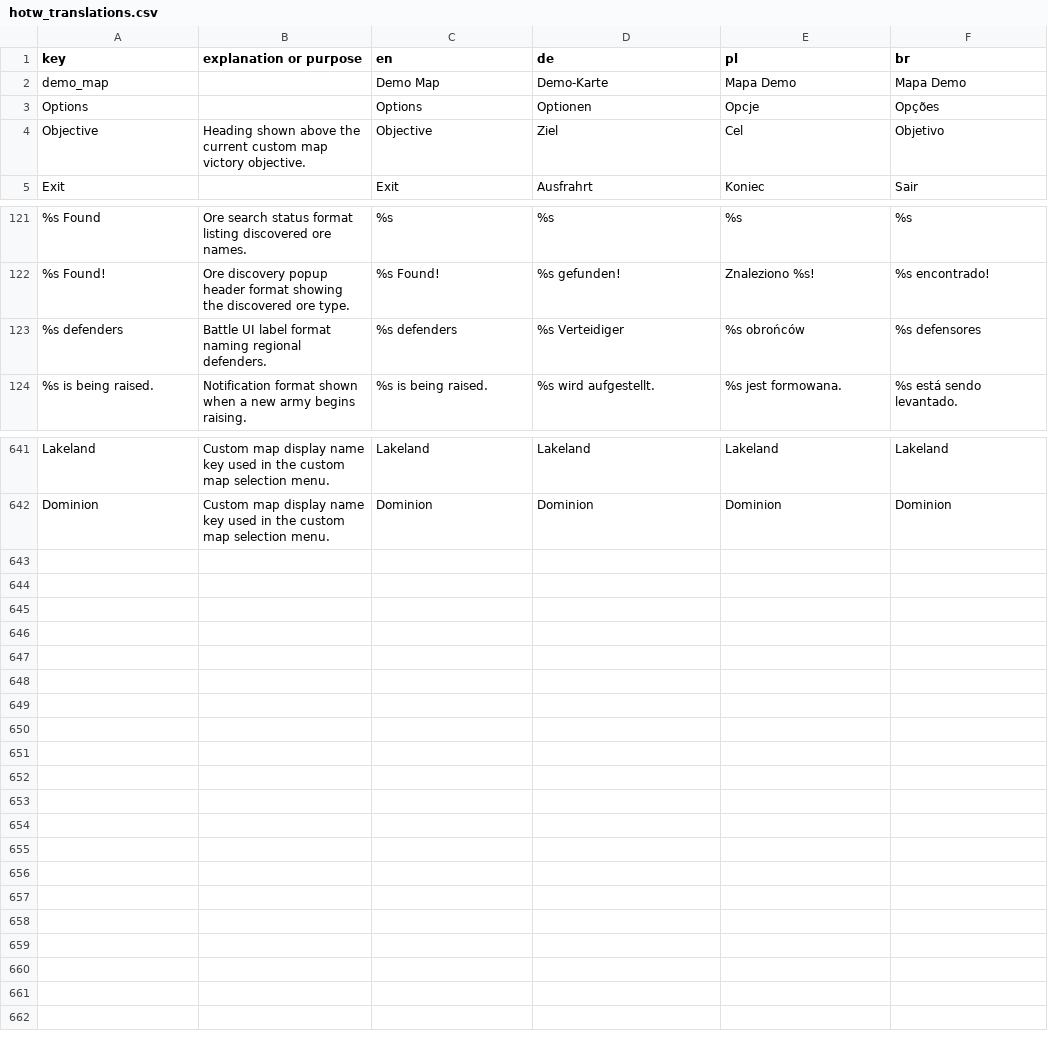
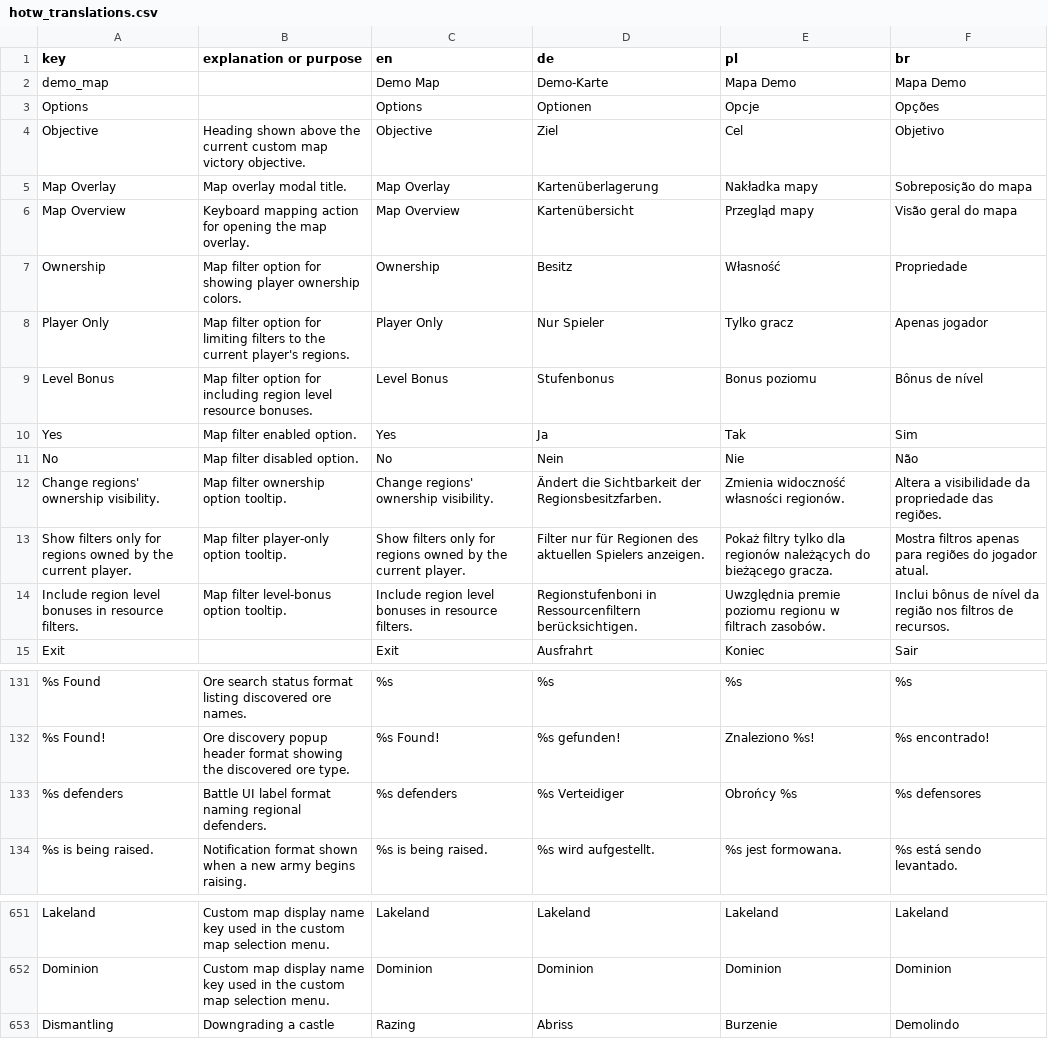
Before and after one commit to MagicKrol/vikings, a CSV file: translations/hotw_translations.csv, drawn as a sheet; only a part is shown, gaps mark what is left out; addresses are those after the commit; the diff names each change by its address in the sheet, - before the commit and + after, or states it on an @@ line.

```diff
--- a/translations/hotw_translations.csv
+++ b/translations/hotw_translations.csv
+row 5: Map Overlay | Map overlay modal title. | Map Overlay | Kartenüberlagerung | Nakładka mapy | Sobreposição do mapa
+row 6: Map Overview | Keyboard mapping action for opening the map overlay. | Map Overview | Kartenübersicht | Przegląd mapy | Visão geral do mapa
+row 7: Ownership | Map filter option for showing player ownership colors. | Ownership | Besitz | Własność | Propriedade
+row 8: Player Only | Map filter option for limiting filters to the current player's regions. | Player Only | Nur Spieler | Tylko gracz | Apenas jogador
+row 9: Level Bonus | Map filter option for including region level resource bonuses. | Level Bonus | Stufenbonus | Bonus poziomu | Bônus de nível
+row 10: Yes | Map filter enabled option. | Yes | Ja | Tak | Sim
+row 11: No | Map filter disabled option. | No | Nein | Nie | Não
+row 12: Change regions' ownership visibility. | Map filter ownership option tooltip. | Change regions' ownership visibility. | Ändert die Sichtbarkeit der Regionsbesitzfarben. | Zmienia widoczność własności regionów. | Altera a visibilidade da propriedade das regiões.
+row 13: Show filters only for regions owned by the current player. | Map filter player-only option tooltip. | Show filters only for regions owned by the current player. | Filter nur für Regionen des aktuellen Spielers anzeigen. | Pokaż filtry tylko dla regionów należących do bieżącego gracza. | Mostra filtros apenas para regiões do jogador atual.
+row 14: Include region level bonuses in resource filters. | Map filter level-bonus option tooltip. | Include region level bonuses in resource filters. | Regionstufenboni in Ressourcenfiltern berücksichtigen. | Uwzględnia premie poziomu regionu w filtrach zasobów. | Inclui bônus de nível da região nos filtros de recursos.
-E133 (pl): %s obrońców
+E133 (pl): Obrońcy %s
+row 653: Dismantling | Downgrading a castle | Razing | Abriss | Burzenie | Demolindo
```
Also changed, not shown: 18 other files.
